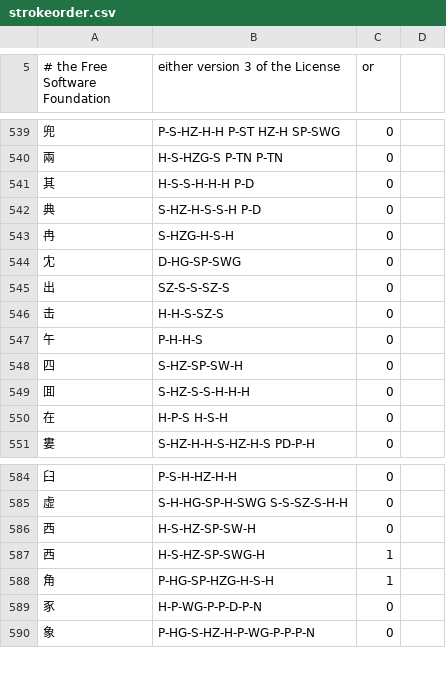
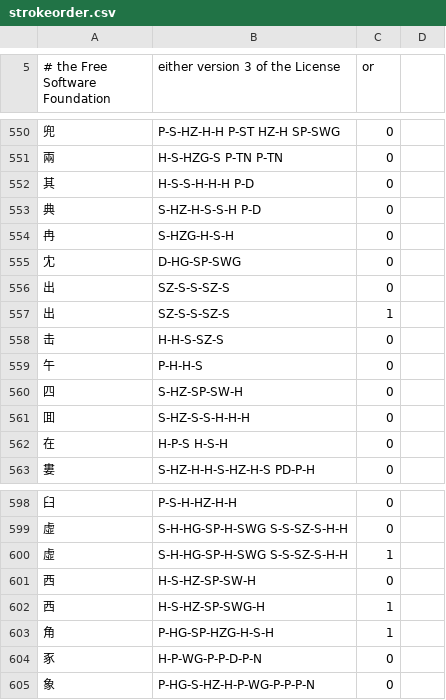
Before and after one commit to studioego/cjklib, a CSV file: cjklib/data/strokeorder.csv, drawn as a sheet; only a part is shown, gaps mark what is left out; the diff covers the shown part only; the diff names each change by its address in the sheet, - before the commit and + after, or states it on an @@ line.

```diff
--- a/cjklib/data/strokeorder.csv
+++ b/cjklib/data/strokeorder.csv
+row 557: 出 | SZ-S-S-SZ-S | 1
+row 600: 虛 | S-H-HG-SP-H-SWG S-S-SZ-S-H-H | 1
```
Also changed, not shown: 17 added rows elsewhere in this file, 2 other files.
